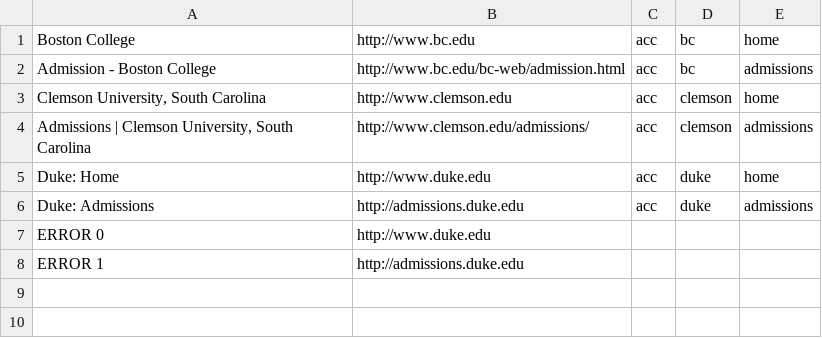
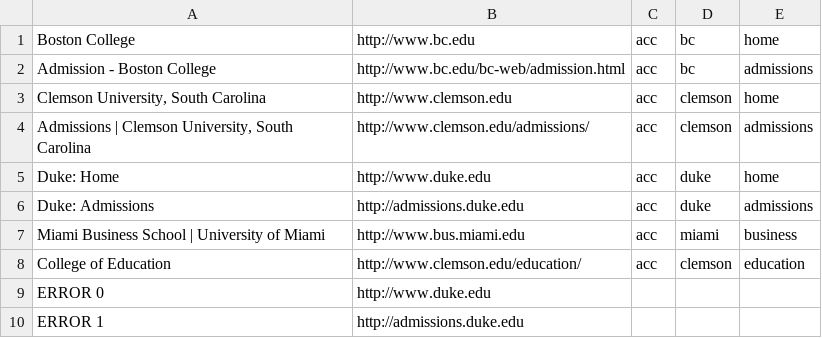
Before and after one commit to opena11y/fae-auditor, a CSV file: faeAuditor/auditData/test1.csv, drawn as a sheet; the diff names each change by its address in the sheet, - before the commit and + after, or states it on an @@ line.

```diff
--- a/faeAuditor/auditData/test1.csv
+++ b/faeAuditor/auditData/test1.csv
+row 7: Miami Business School | University of Miami | http://www.bus.miami.edu | acc | miami | business
+row 8: College of Education | http://www.clemson.edu/education/ | acc | clemson | education
```
Also changed, not shown: 4 other files.
